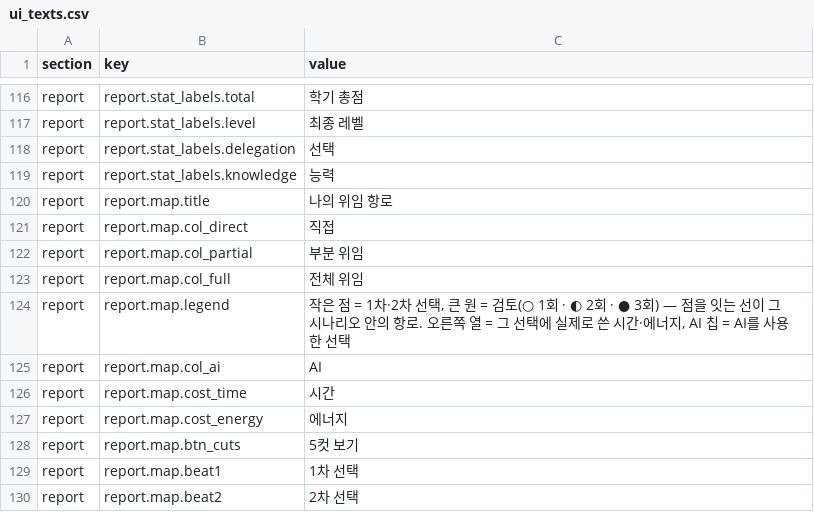
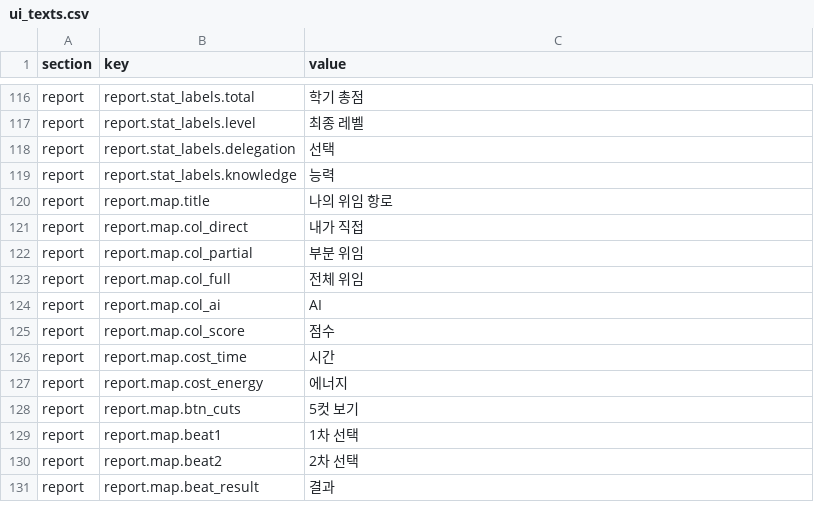
Before and after one commit to mice3nyc/ari_gitrepo_1, a CSV file: ai-literacy-delegation-boundary/v13-mid/data/ui_texts.csv, drawn as a sheet; only a part is shown, gaps mark what is left out; the shorter side is filled out with more unchanged rows.

```diff
--- a/ai-literacy-delegation-boundary/v13-mid/data/ui_texts.csv
+++ b/ai-literacy-delegation-boundary/v13-mid/data/ui_texts.csv
@@ -120,7 +120,7 @@ report,report.stat_labels.knowledge,능력
 report,report.map.title,나의 위임 항로
-report,report.map.col_direct,직접
+report,report.map.col_direct,내가 직접
 report,report.map.col_partial,부분 위임
 report,report.map.col_full,전체 위임
-report,report.map.legend,"작은 점 = 1차·2차 선택, 큰 원 = 검토(○ 1회 · ◐ 2회 · ● 3회) — 점을 잇는 선이 그 시나리오 안의 항로. 오른쪽 열 = 그 선택에 실제로 쓴 시간·에너지, AI 칩 = AI를 사용한 선택"
 report,report.map.col_ai,AI
+report,report.map.col_score,점수
 report,report.map.cost_time,시간
```
Also changed, not shown: 9 other files.
